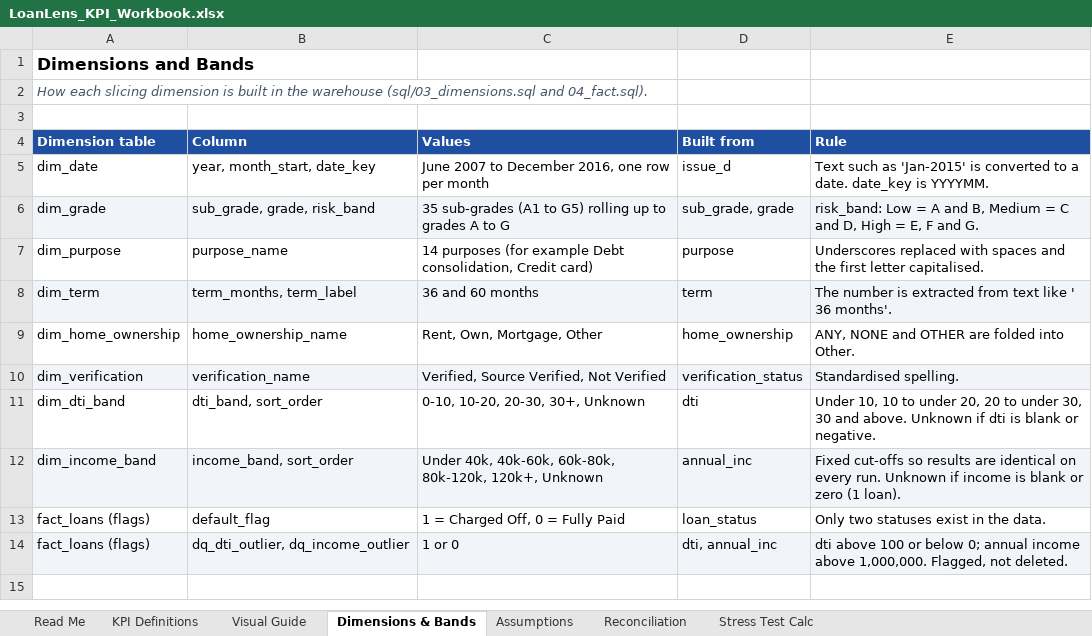
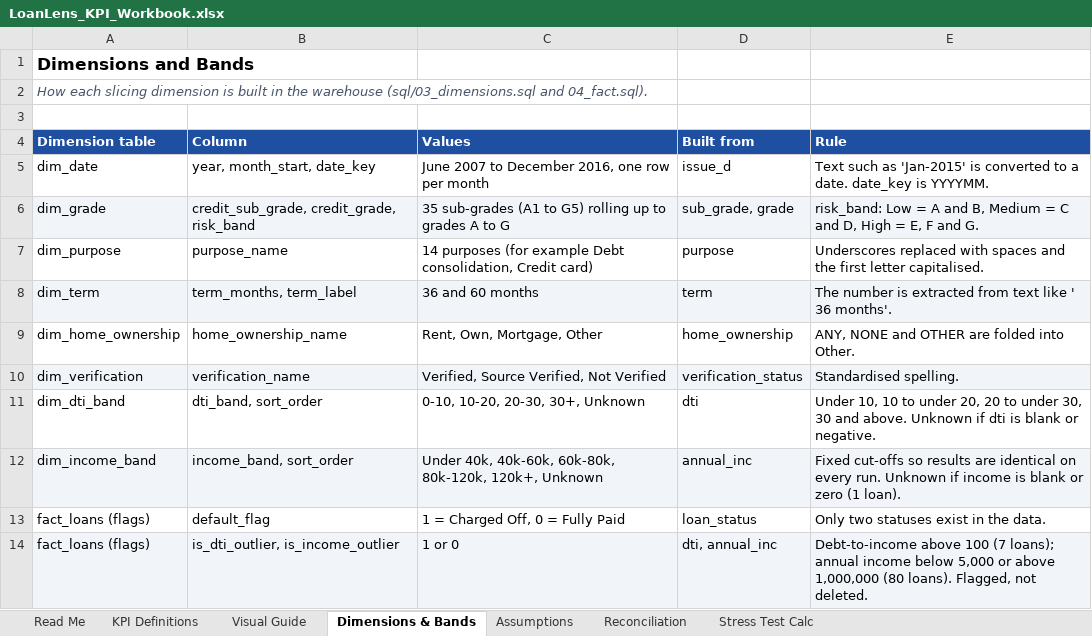
Before and after one commit to Minty-cyber/loanlens, an Excel workbook: docs/LoanLens_KPI_Workbook.xlsx, sheet Dimensions & Bands, drawn as a sheet; values as stored, in another font and other column widths than the file's, no borders; the diff names each change by its address in the sheet, - before the commit and + after, or states it on an @@ line.

```diff
--- a/docs/LoanLens_KPI_Workbook.xlsx (sheet Dimensions & Bands)
+++ b/docs/LoanLens_KPI_Workbook.xlsx (sheet Dimensions & Bands)
-B6 (Column): sub_grade, grade, risk_band
+B6 (Column): credit_sub_grade, credit_grade, risk_band
-B14 (Column): dq_dti_outlier, dq_income_outlier
+B14 (Column): is_dti_outlier, is_income_outlier
-E14 (Rule): dti above 100 or below 0; annual income above 1,000,000. Flagged, not…
+E14 (Rule): Debt-to-income above 100 (7 loans); annual income below 5,000 or above 1,000,000 (80 loans). Flagged, not…
```
Also changed, not shown: sheet Reconciliation, sheet Stress Test Calc, sheet KPI Definitions, sheet Visual Guide, sheet Assumptions, 1 other file.
